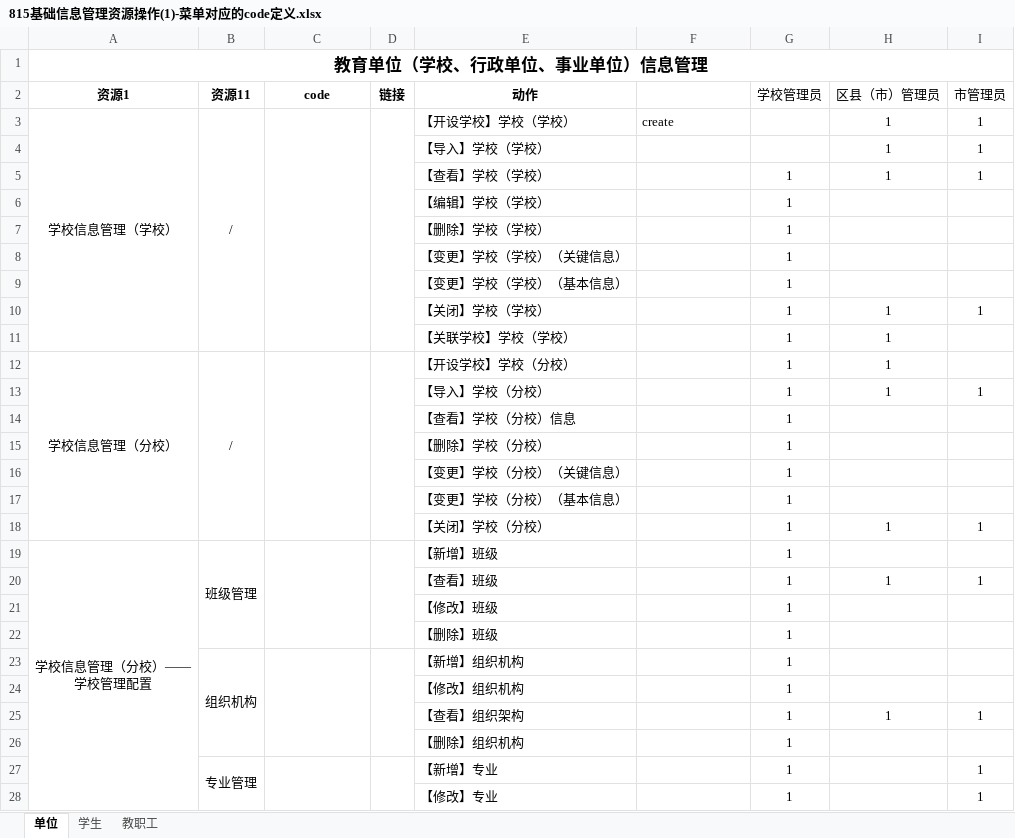
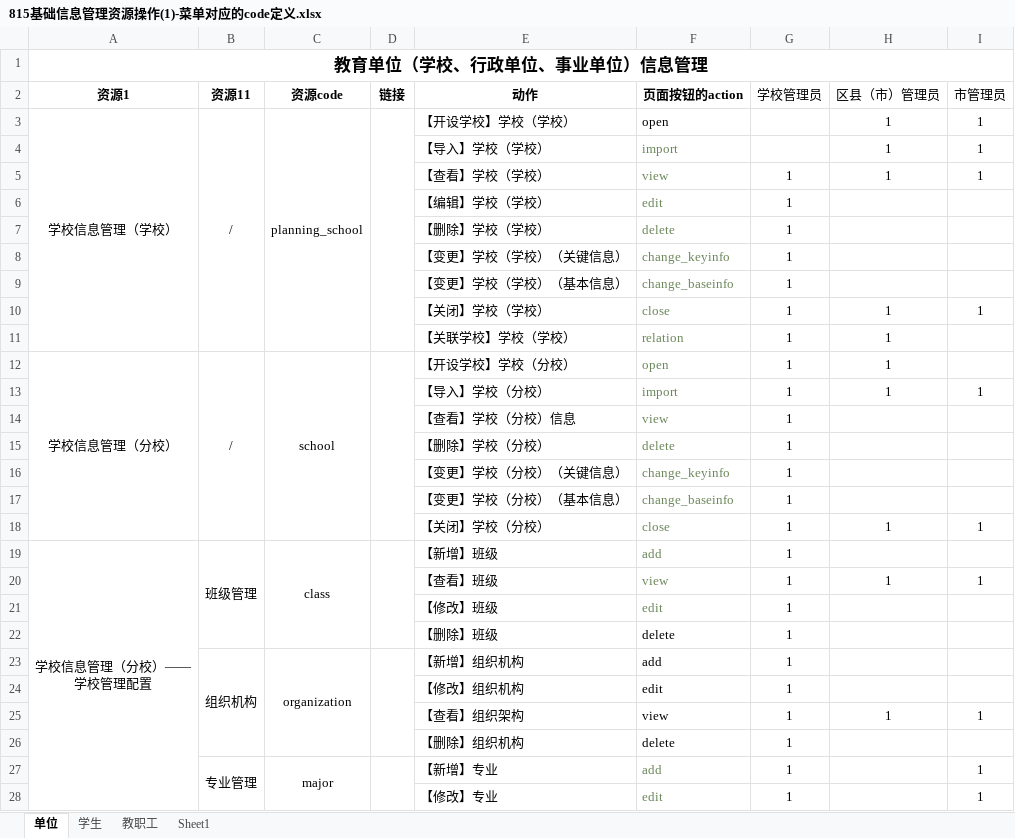
Before and after one commit to qyy752457002/School-Management-System, an Excel workbook: sql/815基础信息管理资源操作(1)-菜单对应的code定义.xlsx, sheet 单位, drawn as a sheet; only a part is shown; values as stored, in another font and other column widths than the file's, no borders; the diff covers the shown part only; the diff names each change by its address in the sheet, - before the commit and + after, or states it on an @@ line.

Commit message:
整理学校和学生的 资源code和aciton表格里

```diff
--- a/sql/815基础信息管理资源操作(1)-菜单对应的code定义.xlsx (sheet 单位)
+++ b/sql/815基础信息管理资源操作(1)-菜单对应的code定义.xlsx (sheet 单位)
+sheet tab: Sheet1
-C2: code
+C2: 资源code
-F2: (empty)
+F2: 页面按钮的action
-C3 (资源code): (empty)
+C3 (资源code): planning_school
-F3 (页面按钮的action): create
+F3 (页面按钮的action): open
-F4 (页面按钮的action): (empty)
+F4 (页面按钮的action): import
-F5 (页面按钮的action): (empty)
+F5 (页面按钮的action): view
-F6 (页面按钮的action): (empty)
+F6 (页面按钮的action): edit
-F7 (页面按钮的action): (empty)
+F7 (页面按钮的action): delete
-F8 (页面按钮的action): (empty)
+F8 (页面按钮的action): change_keyinfo
-F9 (页面按钮的action): (empty)
+F9 (页面按钮的action): change_baseinfo
-F10 (页面按钮的action): (empty)
+F10 (页面按钮的action): close
-F11 (页面按钮的action): (empty)
+F11 (页面按钮的action): relation
-C12 (资源code): (empty)
+C12 (资源code): school
-F12 (页面按钮的action): (empty)
+F12 (页面按钮的action): open
-F13 (页面按钮的action): (empty)
+F13 (页面按钮的action): import
-F14 (页面按钮的action): (empty)
+F14 (页面按钮的action): view
-F15 (页面按钮的action): (empty)
+F15 (页面按钮的action): delete
-F16 (页面按钮的action): (empty)
+F16 (页面按钮的action): change_keyinfo
-F17 (页面按钮的action): (empty)
+F17 (页面按钮的action): change_baseinfo
-F18 (页面按钮的action): (empty)
+F18 (页面按钮的action): close
-C19 (资源code): (empty)
+C19 (资源code): class
-F19 (页面按钮的action): (empty)
+F19 (页面按钮的action): add
-F20 (页面按钮的action): (empty)
+F20 (页面按钮的action): view
-F21 (页面按钮的action): (empty)
+F21 (页面按钮的action): edit
-F22 (页面按钮的action): (empty)
+F22 (页面按钮的action): delete
-C23 (资源code): (empty)
+C23 (资源code): organization
-F23 (页面按钮的action): (empty)
+F23 (页面按钮的action): add
-F24 (页面按钮的action): (empty)
+F24 (页面按钮的action): edit
-F25 (页面按钮的action): (empty)
+F25 (页面按钮的action): view
-F26 (页面按钮的action): (empty)
+F26 (页面按钮的action): delete
-C27 (资源code): (empty)
+C27 (资源code): major
-F27 (页面按钮的action): (empty)
+F27 (页面按钮的action): add
-F28 (页面按钮的action): (empty)
+F28 (页面按钮的action): edit
```
Also changed, not shown: 102 edited cells elsewhere in this sheet, sheet 学生.
